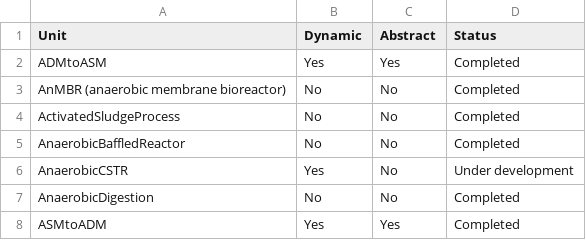
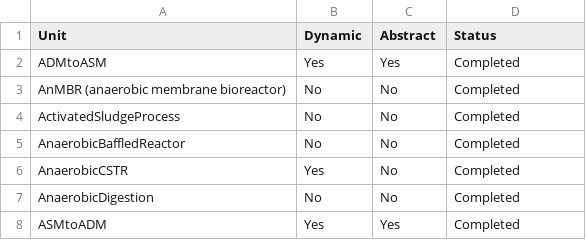
Before and after one commit to QSD-Group/QSDsan, a CSV file: docs/source/api/sanunits/_index.csv, drawn as a sheet; only a part is shown.

```diff
--- a/docs/source/api/sanunits/_index.csv
+++ b/docs/source/api/sanunits/_index.csv
@@ -5,3 +5,3 @@ ActivatedSludgeProcess,No,No,Completed
 AnaerobicBaffledReactor,No,No,Completed
-AnaerobicCSTR,Yes,No,Under development
+AnaerobicCSTR,Yes,No,Completed
 AnaerobicDigestion,No,No,Completed
```
Also changed, not shown: 9 other files.
